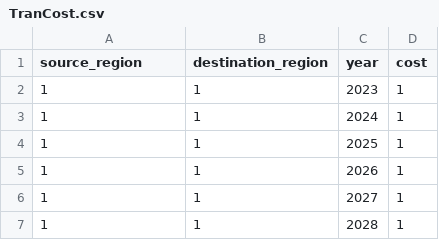
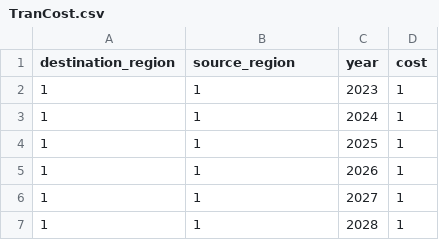
Before and after one commit to Community-NEMS/cnems-models, a CSV file: input/electricity/cem_inputs/TranCost.csv, drawn as a sheet; only a part is shown.

Commit message:
Revert and clarify the sequence of regions in several indices
Reverse incorrect code for sequencing of regions in exchange vars.  Destination is first.  Refactored and matches test values for original code.

```diff
--- a/input/electricity/cem_inputs/TranCost.csv
+++ b/input/electricity/cem_inputs/TranCost.csv
@@ -1,2 +1,2 @@
-source_region,destination_region,year,cost
+destination_region,source_region,year,cost
 1,1,2023,1
```
Also changed, not shown: input/electricity/cem_inputs/TranLimit.csv, input/electricity_light/param_data/TranCost.csv, 7 other files.
